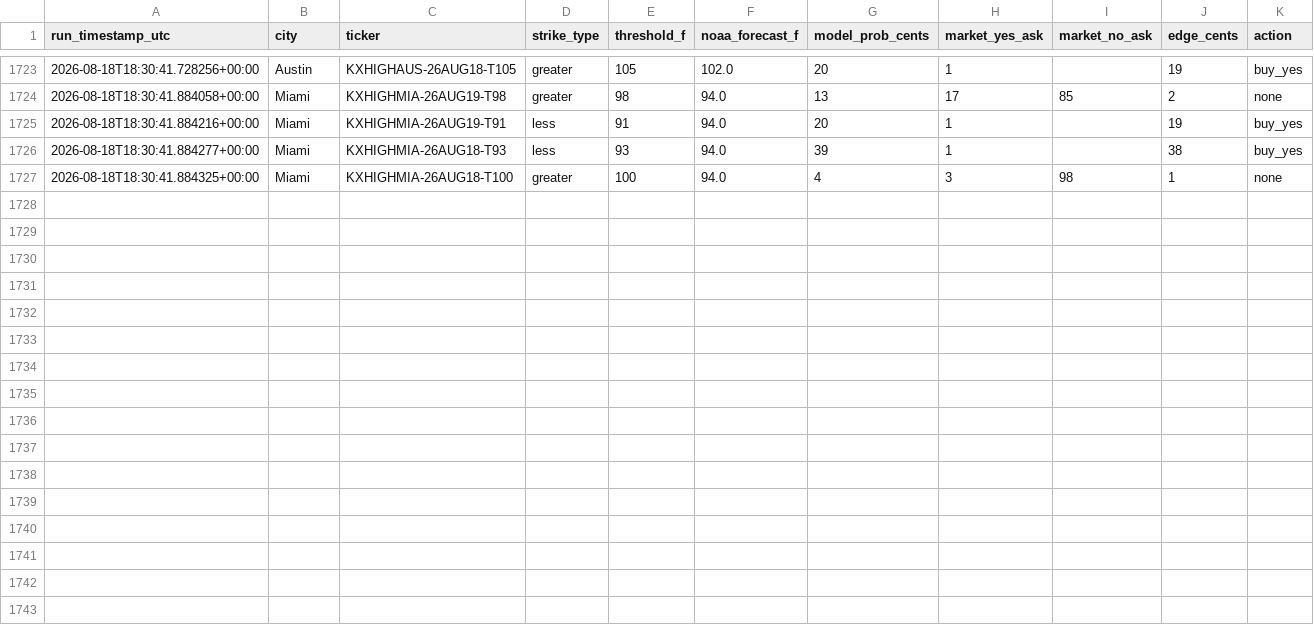
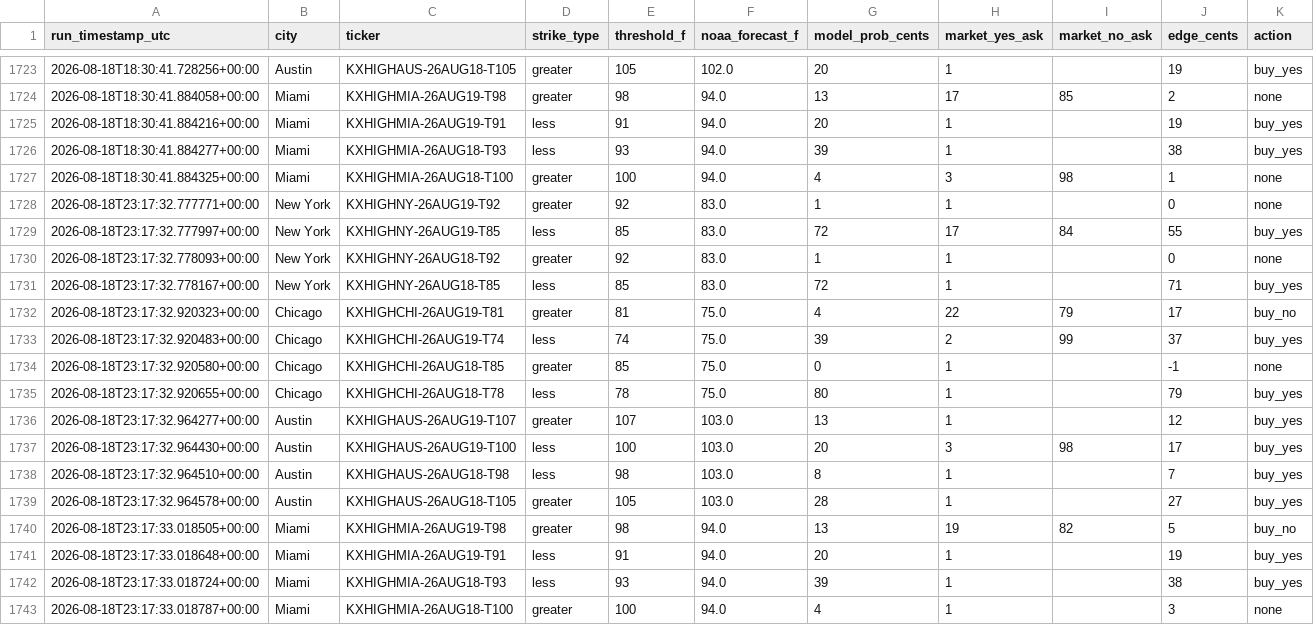
Before and after one commit to physmathu/Arbitone, a CSV file: logs/signals.csv, drawn as a sheet; only a part is shown, gaps mark what is left out; the diff names each change by its address in the sheet, - before the commit and + after, or states it on an @@ line.

Commit message:
Log signals: 2026-08-18 23:17 UTC

```diff
--- a/logs/signals.csv
+++ b/logs/signals.csv
+row 1728: 2026-08-18T23:17:32.777771+00:00 | New York | KXHIGHNY-26AUG19-T92 | greater | 92 | 83.0 | 1 | 1 |  | 0 | none
+row 1729: 2026-08-18T23:17:32.777997+00:00 | New York | KXHIGHNY-26AUG19-T85 | less | 85 | 83.0 | 72 | 17 | 84 | 55 | buy_yes
+row 1730: 2026-08-18T23:17:32.778093+00:00 | New York | KXHIGHNY-26AUG18-T92 | greater | 92 | 83.0 | 1 | 1 |  | 0 | none
+row 1731: 2026-08-18T23:17:32.778167+00:00 | New York | KXHIGHNY-26AUG18-T85 | less | 85 | 83.0 | 72 | 1 |  | 71 | buy_yes
+row 1732: 2026-08-18T23:17:32.920323+00:00 | Chicago | KXHIGHCHI-26AUG19-T81 | greater | 81 | 75.0 | 4 | 22 | 79 | 17 | buy_no
+row 1733: 2026-08-18T23:17:32.920483+00:00 | Chicago | KXHIGHCHI-26AUG19-T74 | less | 74 | 75.0 | 39 | 2 | 99 | 37 | buy_yes
+row 1734: 2026-08-18T23:17:32.920580+00:00 | Chicago | KXHIGHCHI-26AUG18-T85 | greater | 85 | 75.0 | 0 | 1 |  | -1 | none
+row 1735: 2026-08-18T23:17:32.920655+00:00 | Chicago | KXHIGHCHI-26AUG18-T78 | less | 78 | 75.0 | 80 | 1 |  | 79 | buy_yes
+row 1736: 2026-08-18T23:17:32.964277+00:00 | Austin | KXHIGHAUS-26AUG19-T107 | greater | 107 | 103.0 | 13 | 1 |  | 12 | buy_yes
+row 1737: 2026-08-18T23:17:32.964430+00:00 | Austin | KXHIGHAUS-26AUG19-T100 | less | 100 | 103.0 | 20 | 3 | 98 | 17 | buy_yes
+row 1738: 2026-08-18T23:17:32.964510+00:00 | Austin | KXHIGHAUS-26AUG18-T98 | less | 98 | 103.0 | 8 | 1 |  | 7 | buy_yes
+row 1739: 2026-08-18T23:17:32.964578+00:00 | Austin | KXHIGHAUS-26AUG18-T105 | greater | 105 | 103.0 | 28 | 1 |  | 27 | buy_yes
+row 1740: 2026-08-18T23:17:33.018505+00:00 | Miami | KXHIGHMIA-26AUG19-T98 | greater | 98 | 94.0 | 13 | 19 | 82 | 5 | buy_no
+row 1741: 2026-08-18T23:17:33.018648+00:00 | Miami | KXHIGHMIA-26AUG19-T91 | less | 91 | 94.0 | 20 | 1 |  | 19 | buy_yes
+row 1742: 2026-08-18T23:17:33.018724+00:00 | Miami | KXHIGHMIA-26AUG18-T93 | less | 93 | 94.0 | 39 | 1 |  | 38 | buy_yes
+row 1743: 2026-08-18T23:17:33.018787+00:00 | Miami | KXHIGHMIA-26AUG18-T100 | greater | 100 | 94.0 | 4 | 1 |  | 3 | none
```
